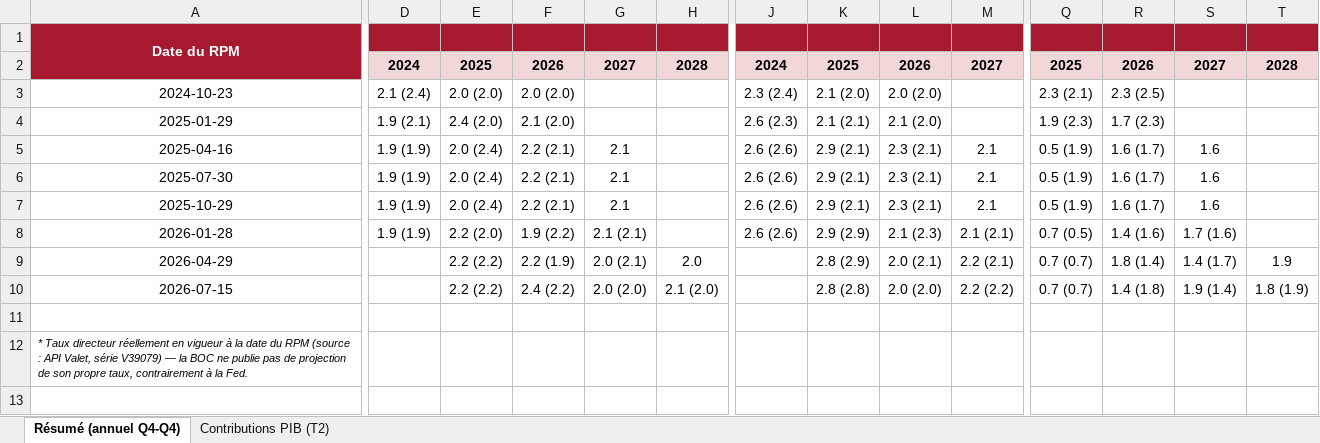
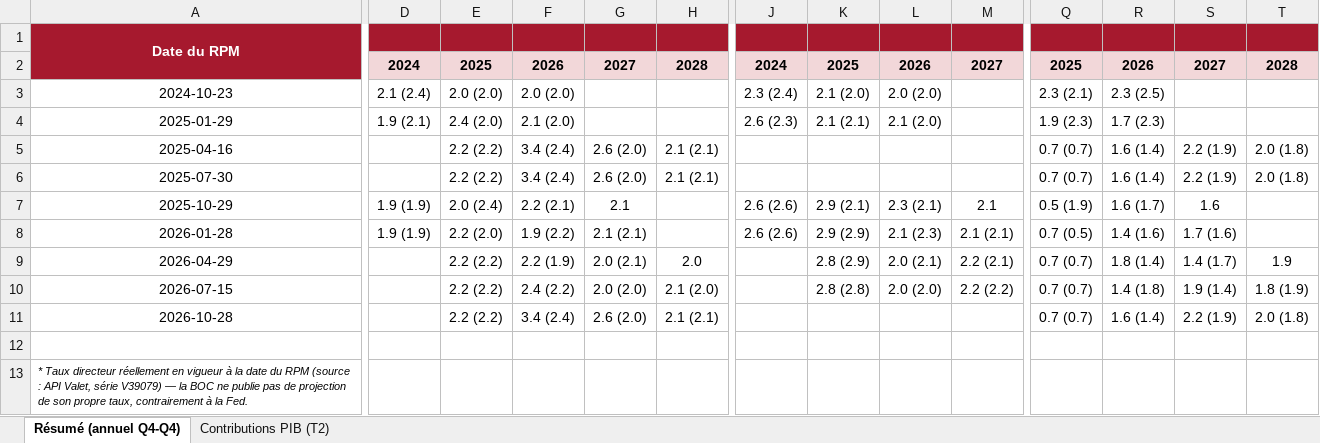
Before and after one commit to squadtrader/sep, an Excel workbook: data/boc/boc_mpr.xlsx, sheet Résumé (annuel Q4-Q4), drawn as a sheet; only a part is shown, gaps mark what is left out; values as stored, in another font and other column widths than the file's, no borders; rows hold the shown columns only; the diff covers the shown part only; the diff names each change by its address in the sheet, - before the commit and + after, or states it on an @@ line.

```diff
--- a/data/boc/boc_mpr.xlsx (sheet Résumé (annuel Q4-Q4))
+++ b/data/boc/boc_mpr.xlsx (sheet Résumé (annuel Q4-Q4))
-D5:D6: 1.9 (1.9)
+D5:D6: (empty)
-E5:E6: 2.0 (2.4)
+E5:E6: 2.2 (2.2)
-F5:F6: 2.2 (2.1)
+F5:F6: 3.4 (2.4)
-G5:G6: 2.1
+G5:G6: 2.6 (2.0)
-H5:H6: (empty)
+H5:H6: 2.1 (2.1)
-J5:J6: 2.6 (2.6)
+J5:J6: (empty)
-K5:K6: 2.9 (2.1)
+K5:K6: (empty)
-L5:L6: 2.3 (2.1)
+L5:L6: (empty)
-M5:M6: 2.1
+M5:M6: (empty)
-Q5:Q6: 0.5 (1.9)
+Q5:Q6: 0.7 (0.7)
-R5:R6: 1.6 (1.7)
+R5:R6: 1.6 (1.4)
-S5:S6: 1.6
+S5:S6: 2.2 (1.9)
-T5:T6: (empty)
+T5:T6: 2.0 (1.8)
+row 11: 2026-10-28 |  | 2.2 (2.2) | 3.4 (2.4) | 2.6 (2.0) | 2.1 (2.1) |  |  |  |  | 0.7 (0.7) | 1.6 (1.4) | 2.2 (1.9) | 2.0 (1.8)
```
Also changed, not shown: 2 edited cells elsewhere in this sheet, sheet Contributions PIB (T2), data/boe/boe_mpr.xlsx, data/ecb/ecb_projections.xlsx, 1 other file.
